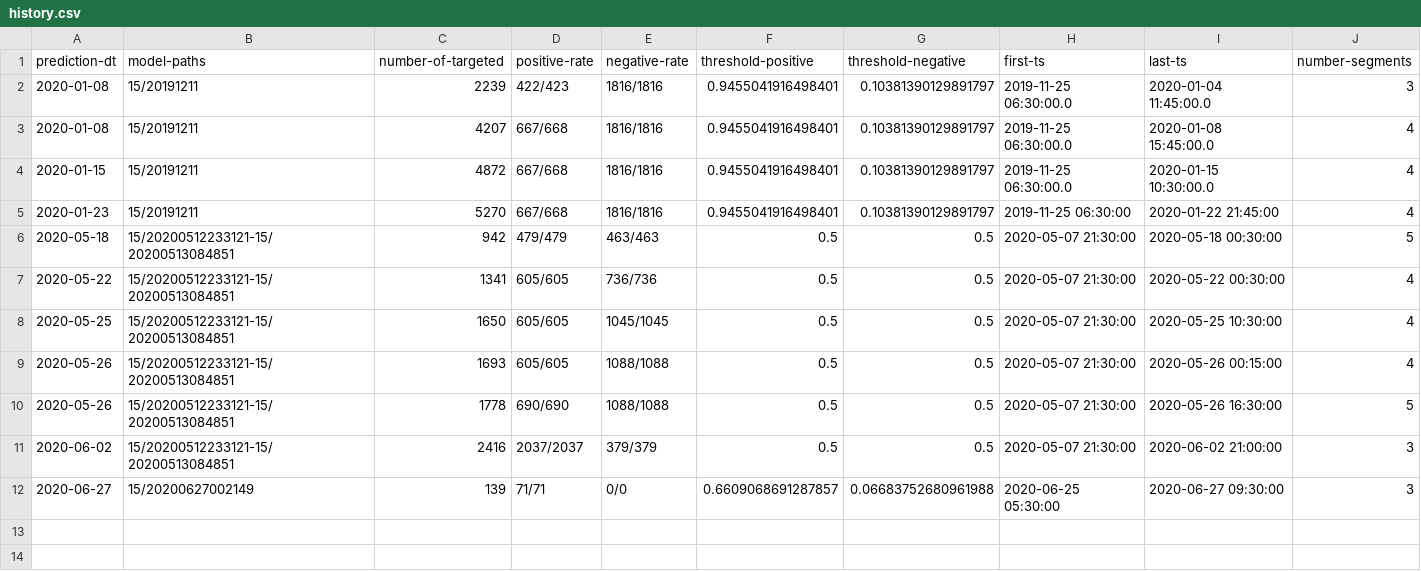
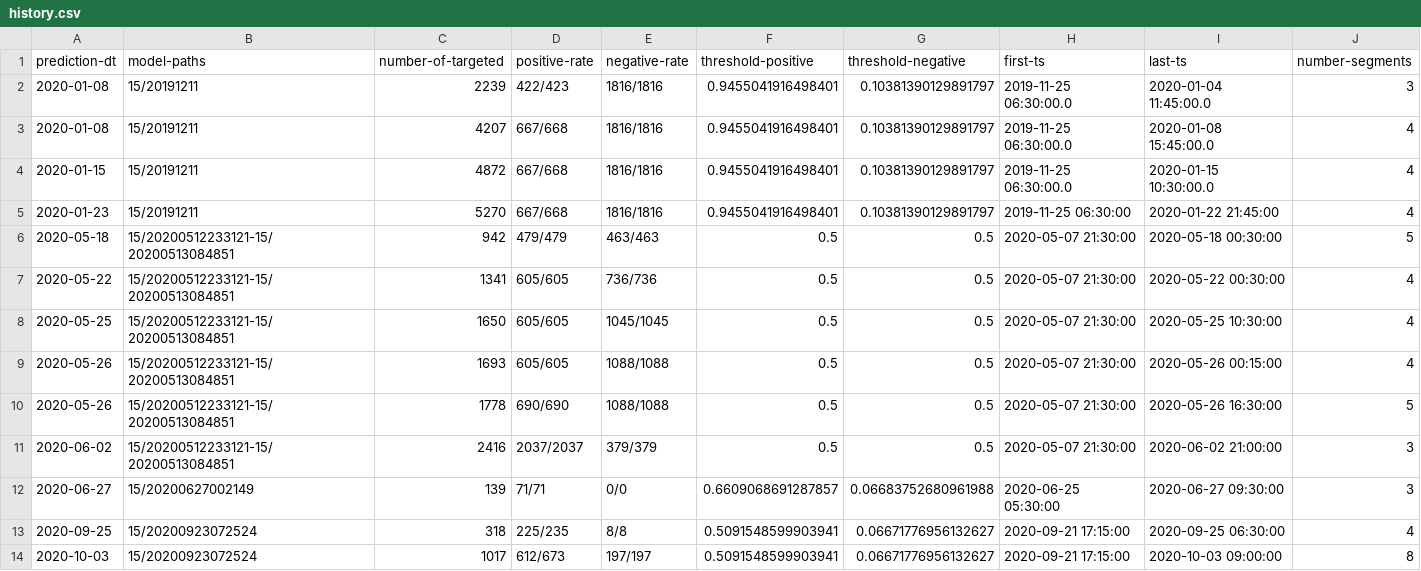
Before and after one commit to md-ov/cryptos, a CSV file: sryptosbt/src/main/resources/histories/history.csv, drawn as a sheet.

```diff
--- a/sryptosbt/src/main/resources/histories/history.csv
+++ b/sryptosbt/src/main/resources/histories/history.csv
@@ -12 +12,3 @@ prediction-dt,model-paths,number-of-targeted,positive-rate,negative-rate,thresho
 2020-06-27,15/20200627002149,139,71/71,0/0,0.6609068691287857,0.06683752680961988,2020-06-25 05:30:00,2020-06-27 09:30:00,3
+2020-09-25,15/20200923072524,318,225/235,8/8,0.5091548599903941,0.06671776956132627,2020-09-21 17:15:00,2020-09-25 06:30:00,4
+2020-10-03,15/20200923072524,1017,612/673,197/197,0.5091548599903941,0.06671776956132627,2020-09-21 17:15:00,2020-10-03 09:00:00,8
```
Also changed, not shown: sryptosbt/src/main/resources/histories/predictions-and-results-without-linearity.csv, sryptosbt/src/main/resources/histories/save/predictions-and-results.csv, 7 other files.
